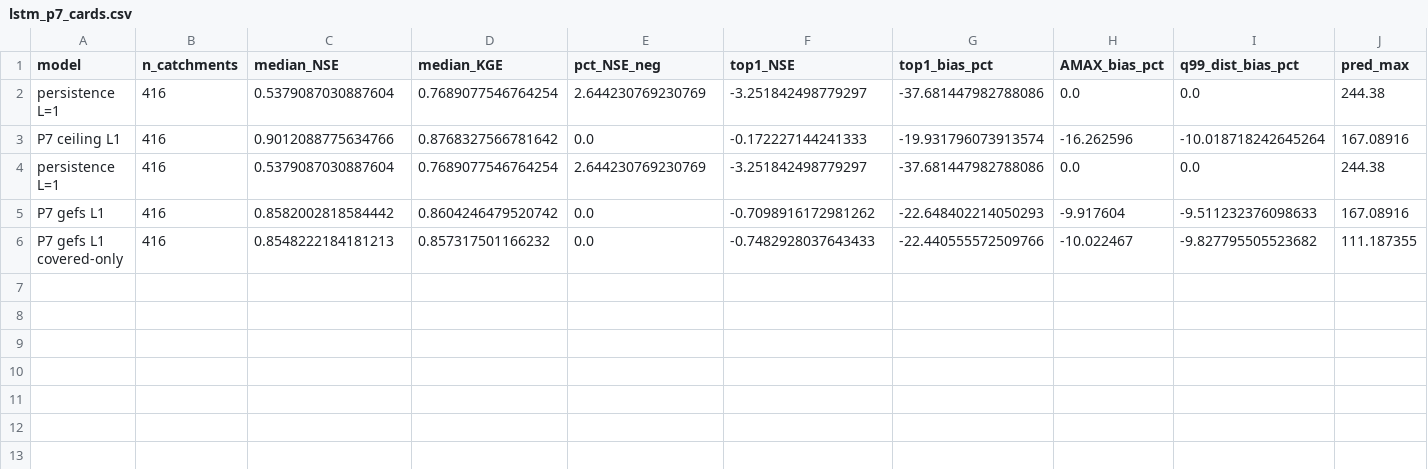
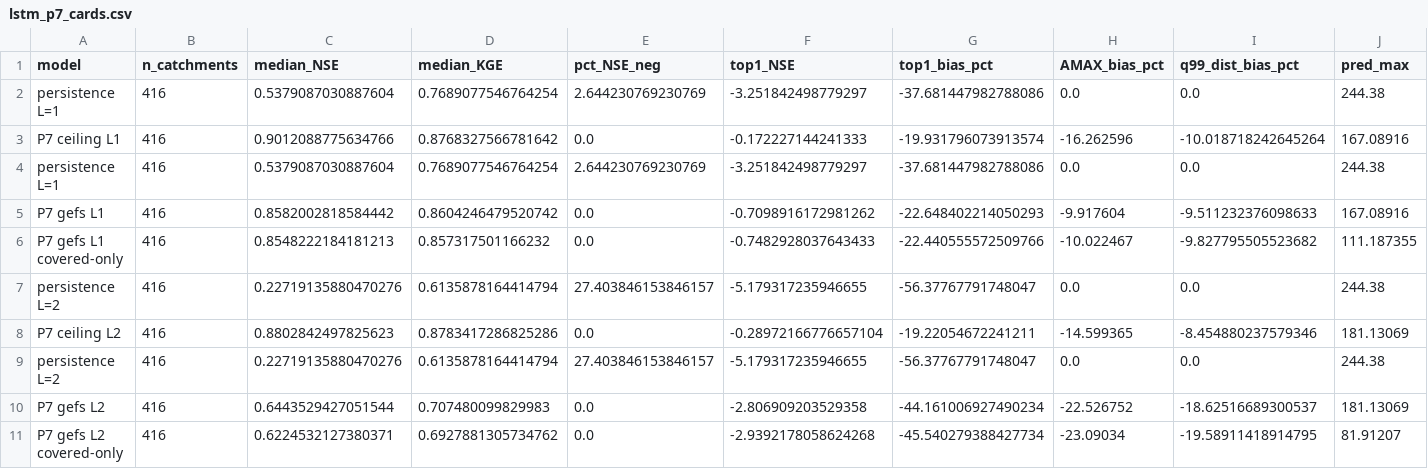
Before and after one commit to danielthomascooper/flood, a CSV file: experiments/results/lstm_p7_cards.csv, drawn as a sheet; only a part is shown; rows hold the shown columns only; the diff names each change by its address in the sheet, - before the commit and + after, or states it on an @@ line.

```diff
--- a/experiments/results/lstm_p7_cards.csv
+++ b/experiments/results/lstm_p7_cards.csv
+row 7: persistence L=2 | 416 | 0.22719135880470276 | 0.6135878164414794 | 27.403846153846157 | -5.179317235946655 | -56.37767791748047 | 0.0 | 0.0 | 244.38
+row 8: P7 ceiling L2 | 416 | 0.8802842497825623 | 0.8783417286825286 | 0.0 | -0.28972166776657104 | -19.22054672241211 | -14.599365 | -8.454880237579346 | 181.13069
+row 9: persistence L=2 | 416 | 0.22719135880470276 | 0.6135878164414794 | 27.403846153846157 | -5.179317235946655 | -56.37767791748047 | 0.0 | 0.0 | 244.38
+row 10: P7 gefs L2 | 416 | 0.6443529427051544 | 0.707480099829983 | 0.0 | -2.806909203529358 | -44.161006927490234 | -22.526752 | -18.62516689300537 | 181.13069
+row 11: P7 gefs L2 covered-only | 416 | 0.6224532127380371 | 0.6927881305734762 | 0.0 | -2.9392178058624268 | -45.540279388427734 | -23.09034 | -19.58911418914795 | 81.91207
```
Also changed, not shown: experiments/results/lstm_p7_vs_persistence.csv, 7 other files.
